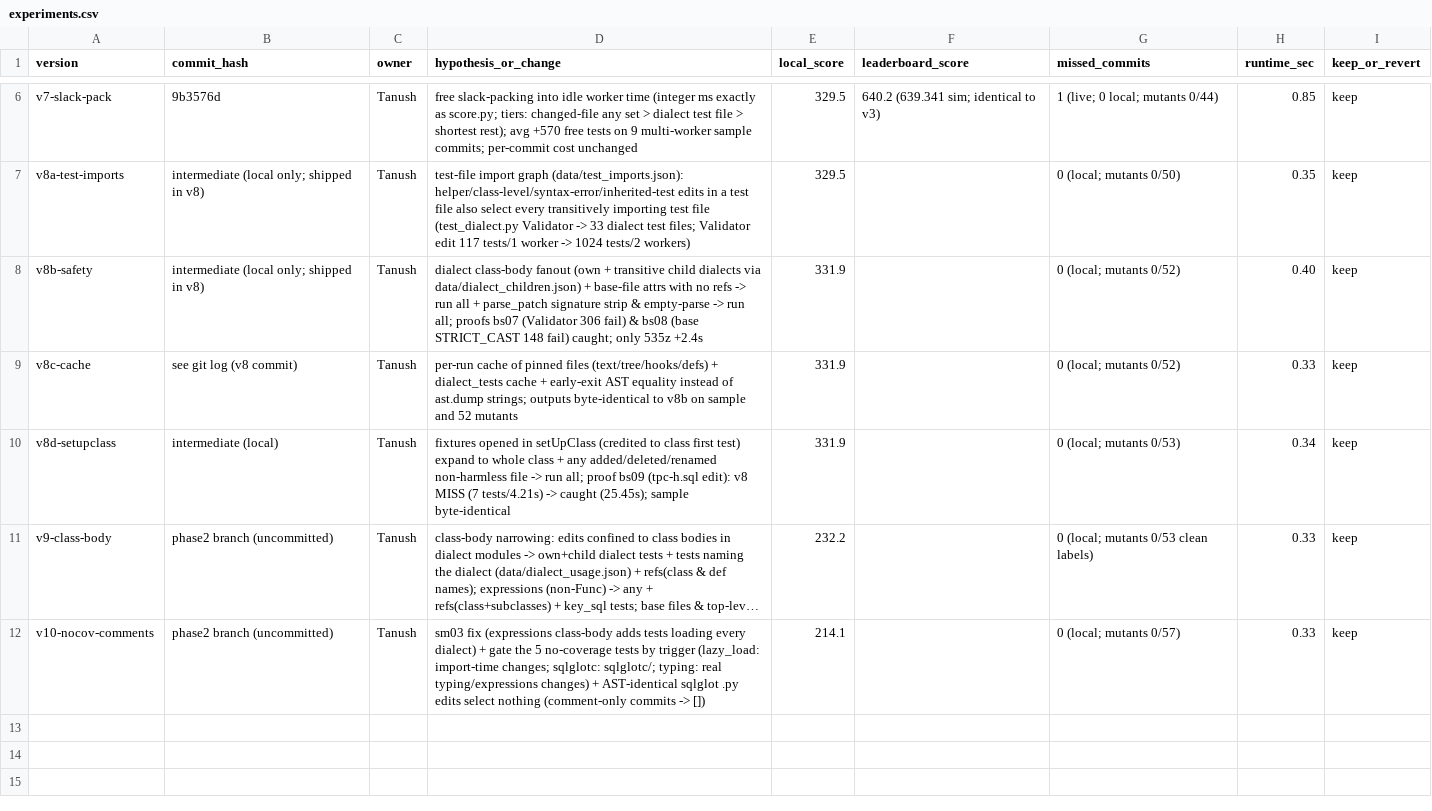
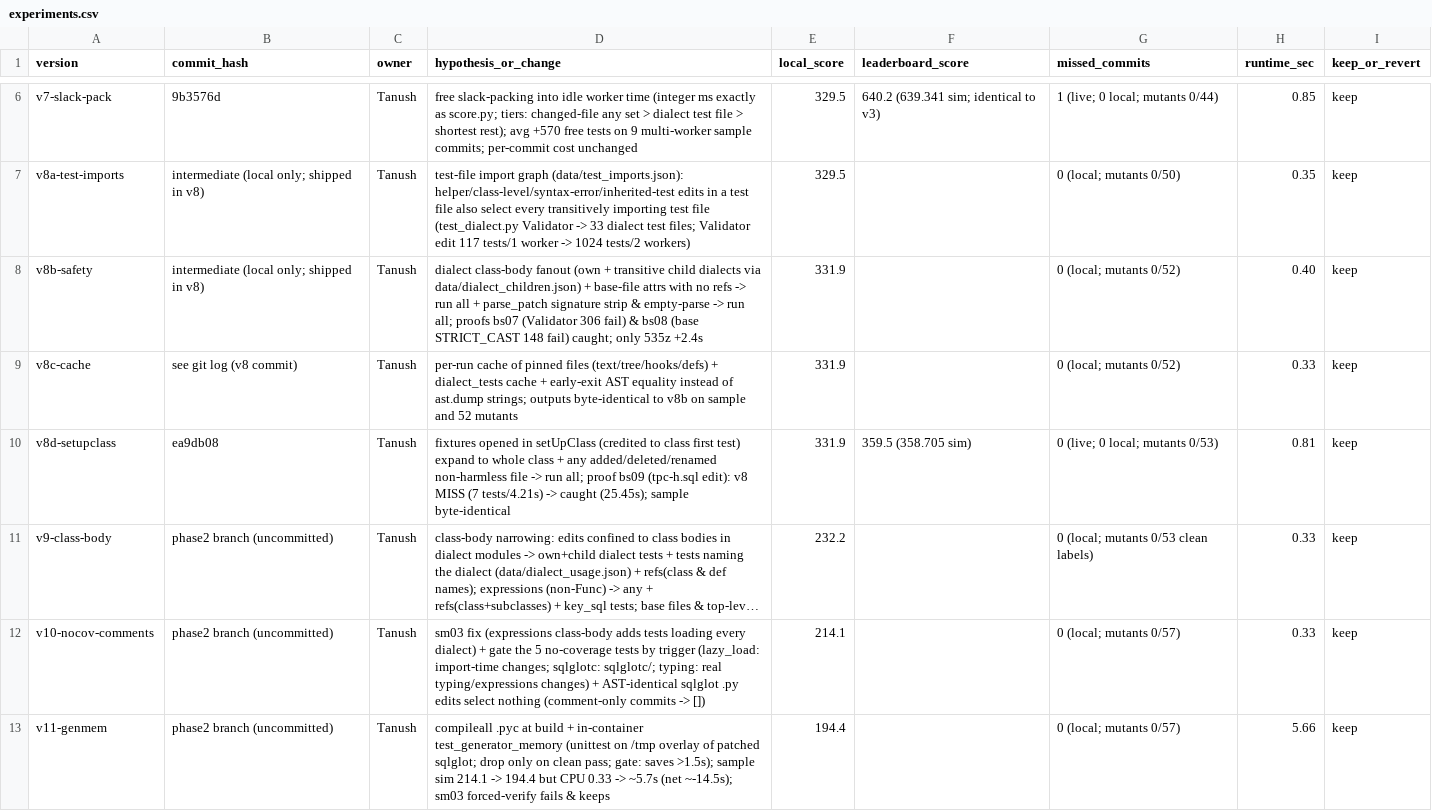
Before and after one commit to anurag11satpathy/buildathon-2026, a CSV file: experiments.csv, drawn as a sheet; only a part is shown, gaps mark what is left out; long unchanged cells end in …; the diff names each change by its address in the sheet, - before the commit and + after, or states it on an @@ line.

```diff
--- a/experiments.csv
+++ b/experiments.csv
-B10 (commit_hash): intermediate (local)
+B10 (commit_hash): ea9db08
-F10 (leaderboard_score): (empty)
+F10 (leaderboard_score): 359.5 (358.705 sim)
-G10 (missed_commits): 0 (local; mutants 0/53)
+G10 (missed_commits): 0 (live; 0 local; mutants 0/53)
-H10 (runtime_sec): 0.34
+H10 (runtime_sec): 0.81
+row 13: v11-genmem | phase2 branch (uncommitted) | Tanush | compileall .pyc at build + in-container test_generator_memory (unittest on /tmp overlay of patched sqlglot; drop only on clean pass; gate: saves >1.5s); sample sim 214.1 -> 194.4 but CPU 0.33 -> ~5.7s (net ~-14.5s); sm03 forced-verify fails & keeps | 194.4 |  | 0 (local; mutants 0/57) | 5.66 | keep
```
Also changed, not shown: 2 other files.
